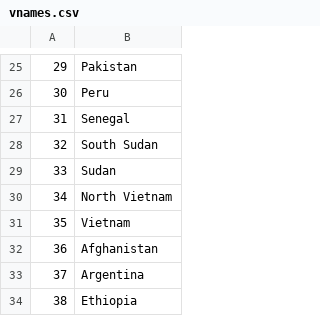
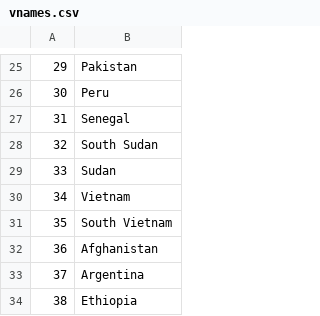
Before and after one commit to bapfeld/vdem-codes, a CSV file: vnames.csv, drawn as a sheet; only a part is shown, gaps mark what is left out.

Commit message:
update the vnames file

```diff
--- a/vnames.csv
+++ b/vnames.csv
@@ -29,4 +29,4 @@
 33,"Sudan"
-34,"North Vietnam"
-35,"Vietnam"
+34,"Vietnam"
+35,"South Vietnam"
 36,"Afghanistan"
```
